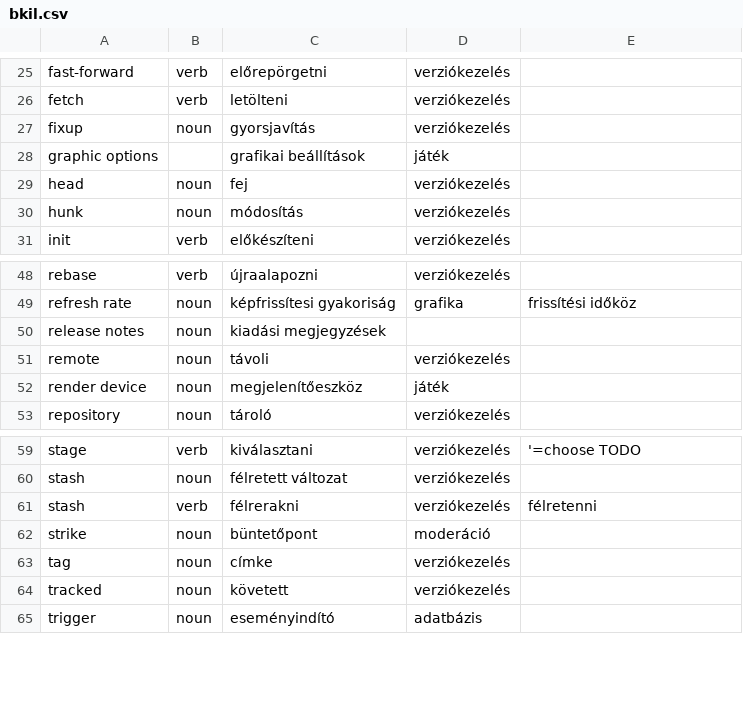
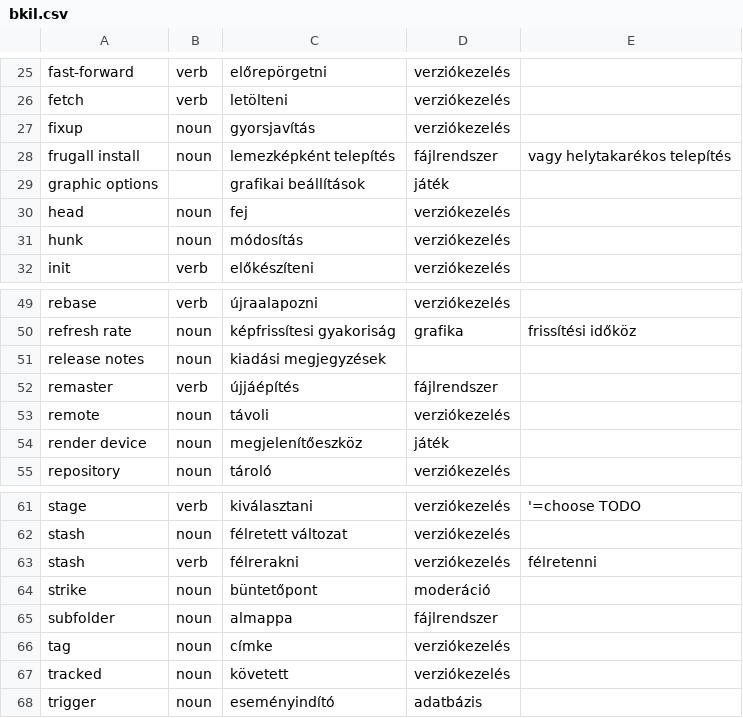
Before and after one commit to bkil/openscope-dict-eng-hun, a CSV file: szotar/bkil.csv, drawn as a sheet; only a part is shown, gaps mark what is left out.

Commit message:
szotar/bkil.csv: +frugal install, remaster, subfolder

```diff
--- a/szotar/bkil.csv
+++ b/szotar/bkil.csv
@@ -27,2 +27,3 @@ fetch	verb	letölteni	verziókezelés
 fixup	noun	gyorsjavítás	verziókezelés	
+frugall install	noun	lemezképként telepítés	fájlrendszer	vagy helytakarékos telepítés
 graphic options		grafikai beállítások	játék	
@@ -50,2 +51,3 @@ refresh rate	noun	képfrissítesi gyakoriság	grafika	frissítési időköz
 release notes	noun	kiadási megjegyzések		
+remaster	verb	újjáépítés	fájlrendszer	
 remote	noun	távoli	verziókezelés	
@@ -62,2 +64,3 @@ stash	verb	félrerakni	verziókezelés	félretenni
 strike	noun	büntetőpont	moderáció	
+subfolder	noun	almappa	fájlrendszer	
 tag	noun	címke	verziókezelés	
```
